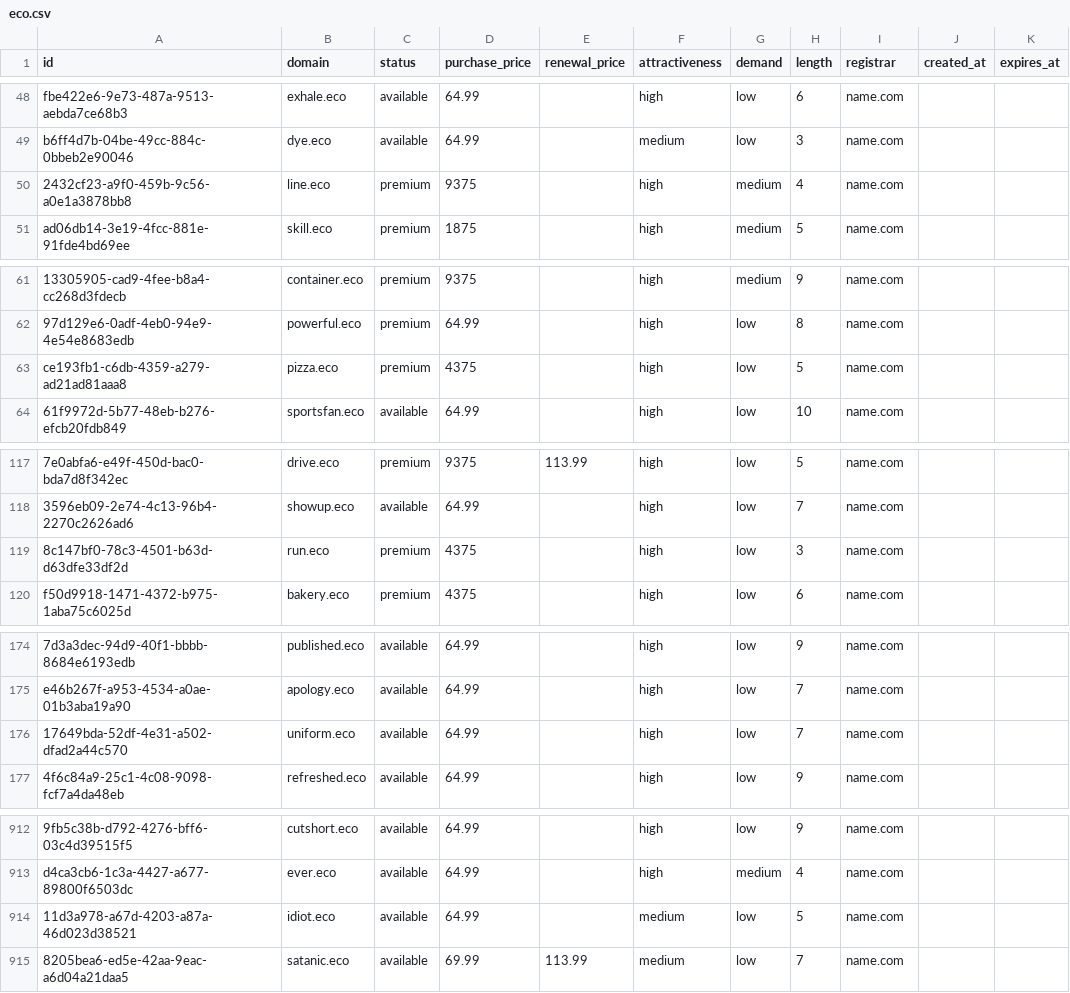
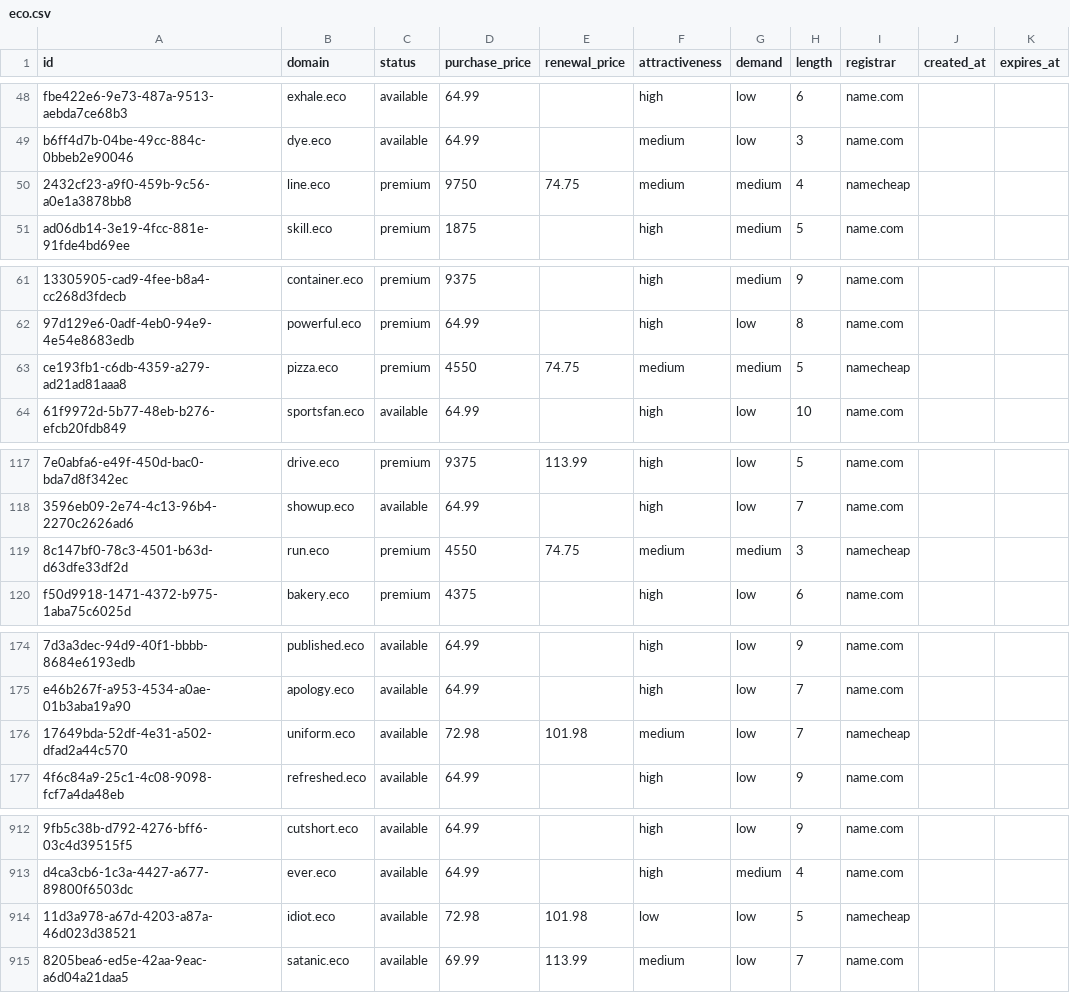
Before and after one commit to UniqueDomains/eco-oneword-domains, a CSV file: eco.csv, drawn as a sheet; only a part is shown, gaps mark what is left out; the diff covers the shown part only; the diff names each change by its address in the sheet, - before the commit and + after, or states it on an @@ line.

Commit message:
Domains update

```diff
--- a/eco.csv
+++ b/eco.csv
-D50 (purchase_price): 9375
+D50 (purchase_price): 9750
-E50 (renewal_price): (empty)
+E50 (renewal_price): 74.75
-F50 (attractiveness): high
+F50 (attractiveness): medium
-I50 (registrar): name.com
+I50 (registrar): namecheap
-D63 (purchase_price): 4375
+D63 (purchase_price): 4550
-E63 (renewal_price): (empty)
+E63 (renewal_price): 74.75
-F63 (attractiveness): high
+F63 (attractiveness): medium
-G63 (demand): low
+G63 (demand): medium
-I63 (registrar): name.com
+I63 (registrar): namecheap
-D119 (purchase_price): 4375
+D119 (purchase_price): 4550
-E119 (renewal_price): (empty)
+E119 (renewal_price): 74.75
-F119 (attractiveness): high
+F119 (attractiveness): medium
-G119 (demand): low
+G119 (demand): medium
-I119 (registrar): name.com
+I119 (registrar): namecheap
-D176 (purchase_price): 64.99
+D176 (purchase_price): 72.98
-E176 (renewal_price): (empty)
+E176 (renewal_price): 101.98
-F176 (attractiveness): high
+F176 (attractiveness): medium
-I176 (registrar): name.com
+I176 (registrar): namecheap
-D914 (purchase_price): 64.99
+D914 (purchase_price): 72.98
-E914 (renewal_price): (empty)
+E914 (renewal_price): 101.98
-F914 (attractiveness): medium
+F914 (attractiveness): low
-I914 (registrar): name.com
+I914 (registrar): namecheap
```
Also changed, not shown: 3 edited cells elsewhere in this file, 4 other files.
